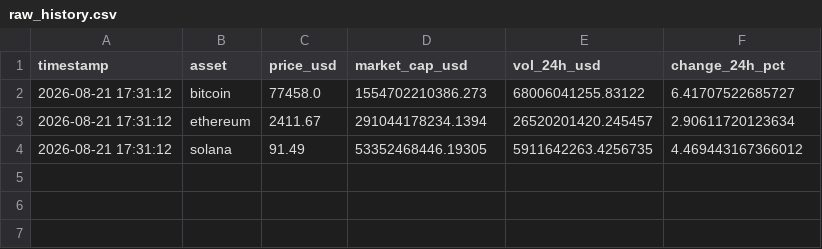
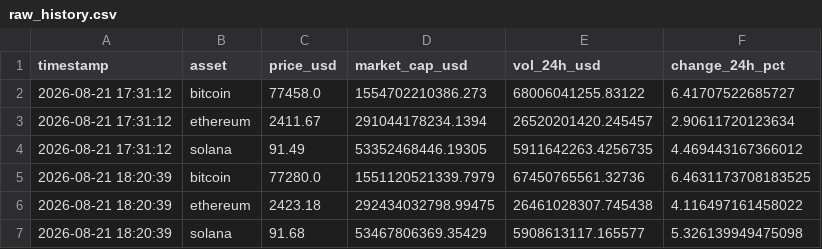
Before and after one commit to jamesruga/market-intel-pipeline, a CSV file: data/raw_history.csv, drawn as a sheet; the diff names each change by its address in the sheet, - before the commit and + after, or states it on an @@ line.

```diff
--- a/data/raw_history.csv
+++ b/data/raw_history.csv
+row 5: 2026-08-21 18:20:39 | bitcoin | 77280.0 | 1551120521339.7979 | 67450765561.32736 | 6.4631173708183525
+row 6: 2026-08-21 18:20:39 | ethereum | 2423.18 | 292434032798.99475 | 26461028307.745438 | 4.116497161458022
+row 7: 2026-08-21 18:20:39 | solana | 91.68 | 53467806369.35429 | 5908613117.165577 | 5.326139949475098
```
Also changed, not shown: 1 other file.
